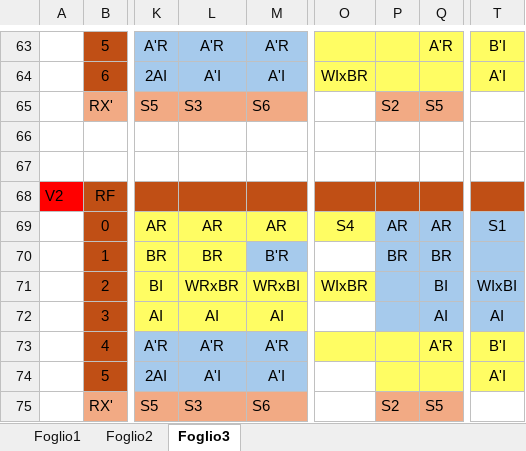
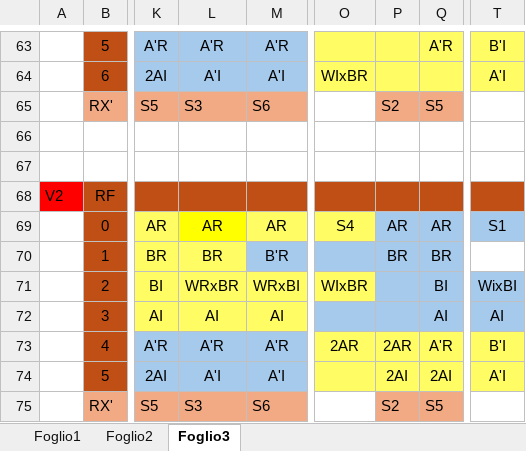
Before and after one commit to Skipitipopiti/Hardware-Accelerator-for-FFT, an Excel workbook: Schemes/Variables_Lifetime.xlsx, sheet Foglio3, drawn as a sheet; only a part is shown, gaps mark what is left out; values as stored, in another font and other column widths than the file's, no borders; charts and pictures not drawn; the diff names each change by its address in the sheet, - before the commit and + after, or states it on an @@ line.

Commit message:
modifiche modalità continua

```diff
--- a/Schemes/Variables_Lifetime.xlsx (sheet Foglio3)
+++ b/Schemes/Variables_Lifetime.xlsx (sheet Foglio3)
-L69 fill: #FFFD63
+L69 fill: #FFFF00
-O70 fill: none
+O70 fill: #A6CAEC
-T70 fill: #A6CAEC
+T70 fill: none
-T71: WIxBI
+T71: WixBI
-O72 fill: none
+O72 fill: #A6CAEC
-O73: (empty)
+O73: 2AR
-P73: (empty)
+P73: 2AR
-O74 fill: none
+O74 fill: #FFFD63
-P74: (empty)
+P74: 2AI
-Q74: (empty)
+Q74: 2AI
```
Also changed, not shown: charts or pictures.
